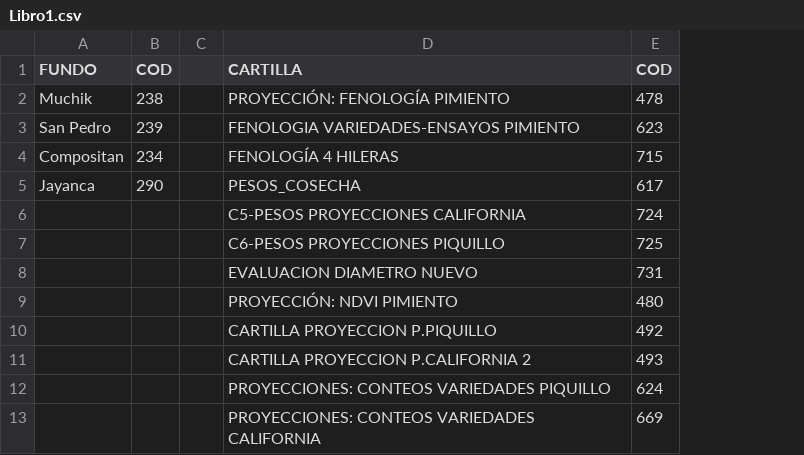
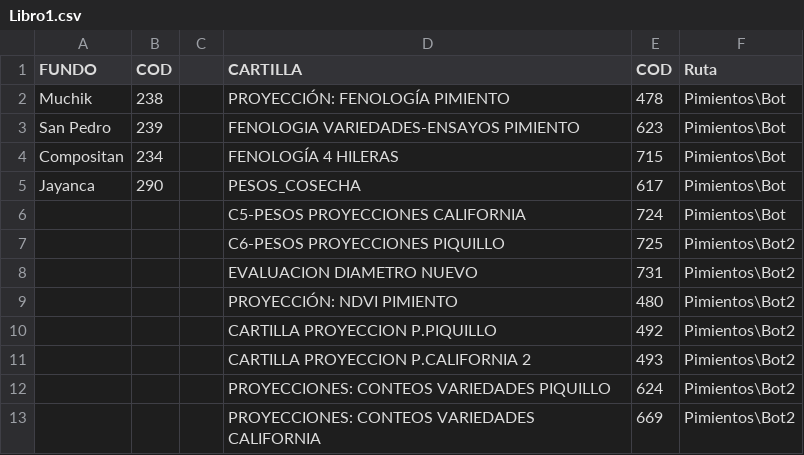
Before and after one commit to Cytoz21/pepper-etl-service, a CSV file: Libro1.csv, drawn as a sheet; the diff names each change by its address in the sheet, - before the commit and + after, or states it on an @@ line.

```diff
--- a/Libro1.csv
+++ b/Libro1.csv
+column F (Ruta), rows 2-13: Pimientos\Bot | Pimientos\Bot | Pimientos\Bot | Pimientos\Bot | Pimientos\Bot | Pimientos\Bot2 | Pimientos\Bot2 | Pimientos\Bot2 | Pimientos\Bot2 | Pimientos\Bot2 | Pimientos\Bot2 | Pimientos\Bot2
```
Also changed, not shown: 7 other files.
